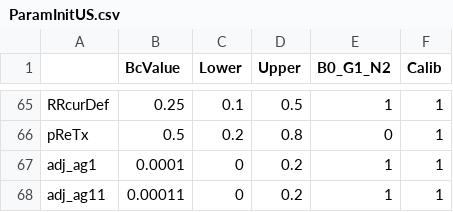
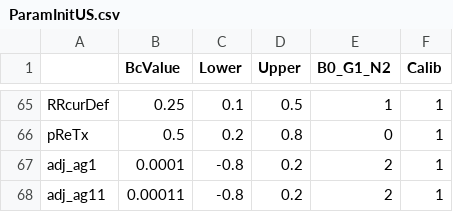
Before and after one commit to PPML/MITUS, a CSV file: inst/extdata/US/ParamInitUS.csv, drawn as a sheet; only a part is shown, gaps mark what is left out.

Commit message:
changes adj_fact prior to norm

```diff
--- a/inst/extdata/US/ParamInitUS.csv
+++ b/inst/extdata/US/ParamInitUS.csv
@@ -66,3 +66,3 @@ RRcurDef,0.25,0.1,0.5,1,1
 pReTx,0.5,0.2,0.8,0,1
-adj_ag1,0.0001,0,0.2,1,1
-adj_ag11,0.00011,0,0.2,1,1
+adj_ag1,0.0001,-0.8,0.2,2,1
+adj_ag11,0.00011,-0.8,0.2,2,1
```
